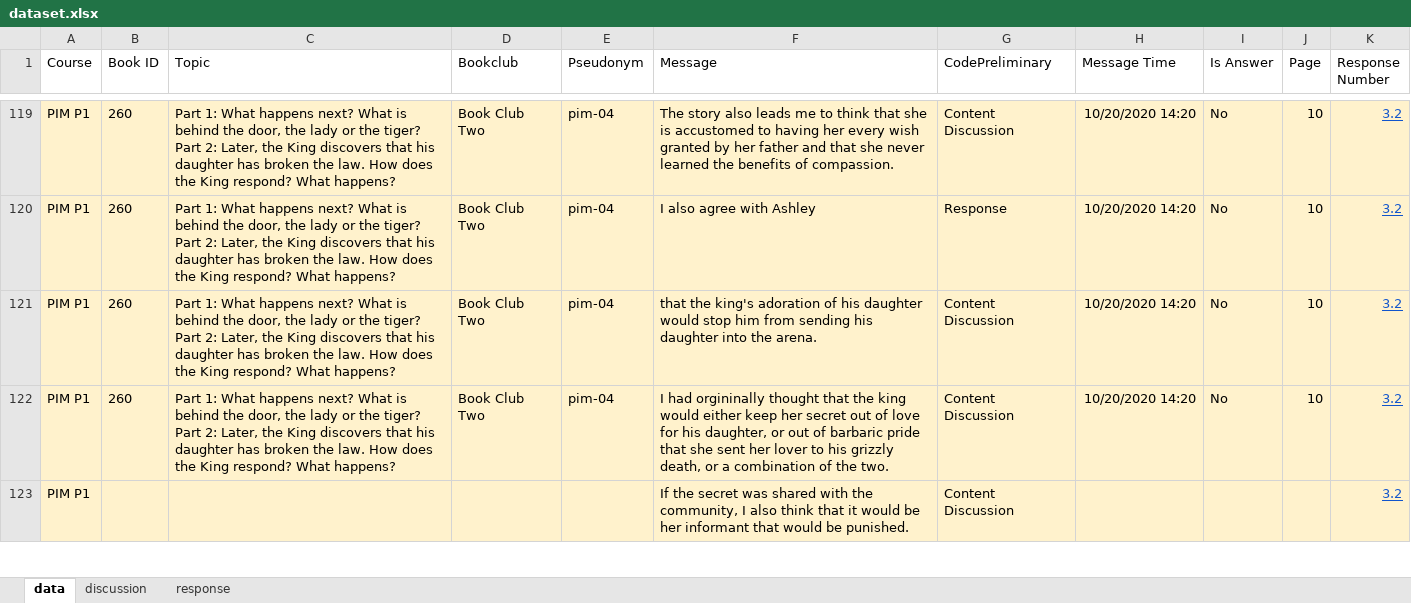
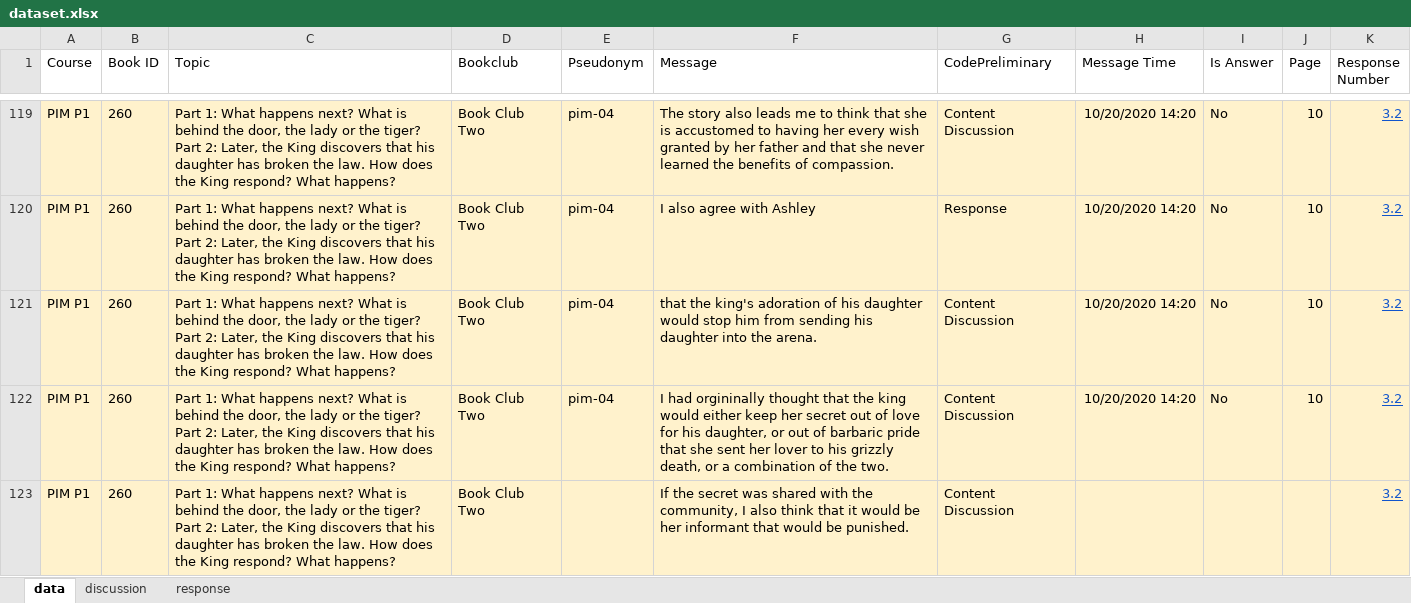
Before and after one commit to up4472/upolanc-nlp, an Excel workbook: resources/dataset.xlsx, sheet data, drawn as a sheet; only a part is shown, gaps mark what is left out; values as stored, in another font and other column widths than the file's, no borders; the diff covers the shown part only; the diff names each change by its address in the sheet, - before the commit and + after, or states it on an @@ line.

```diff
--- a/resources/dataset.xlsx (sheet data)
+++ b/resources/dataset.xlsx (sheet data)
-B123 (Book ID): (empty)
+B123 (Book ID): 260
-C123 (Topic): (empty)
+C123 (Topic): Part 1: What happens next? What is behind the door, the lady or the tiger? Part 2: Later, the King discovers that his daughter has broken the law. How does the King respond? What happens?
-D123 (Bookclub): (empty)
+D123 (Bookclub): Book Club Two
```
Also changed, not shown: 5 edited cells elsewhere in this sheet, 17 other files.
